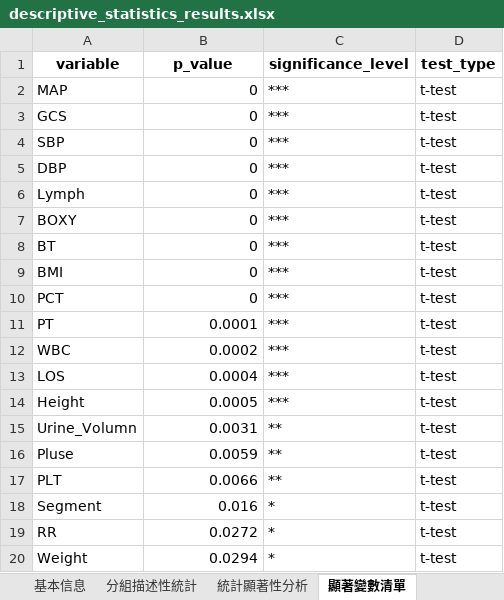
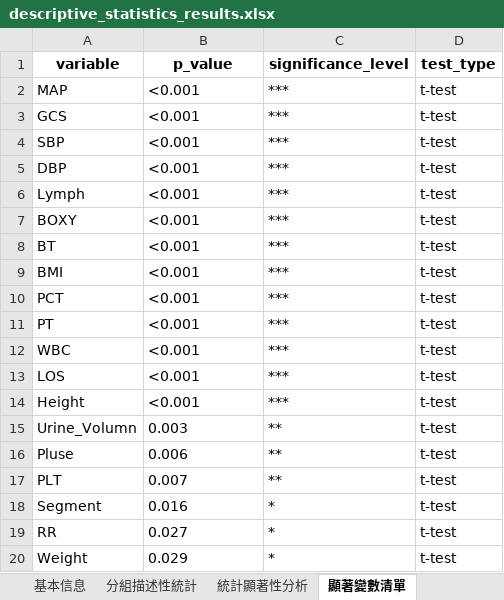
Before and after one commit to jimmy071919/Sepsis_prediction_model, an Excel workbook: result/descriptive_statistics_results.xlsx, sheet 顯著變數清單, drawn as a sheet; values as stored, in another font and other column widths than the file's, no borders; the diff names each change by its address in the sheet, - before the commit and + after, or states it on an @@ line.

```diff
--- a/result/descriptive_statistics_results.xlsx (sheet 顯著變數清單)
+++ b/result/descriptive_statistics_results.xlsx (sheet 顯著變數清單)
-B2:B10 (p_value): 0
+B2:B10 (p_value): <0.001
-B11 (p_value): 0.0001
+B11 (p_value): <0.001
-B12 (p_value): 0.0002
+B12 (p_value): <0.001
-B13 (p_value): 0.0004
+B13 (p_value): <0.001
-B14 (p_value): 0.0005
+B14 (p_value): <0.001
-B15 (p_value): 0.0031
+B15 (p_value): 0.003
-B16 (p_value): 0.0059
+B16 (p_value): 0.006
-B17 (p_value): 0.0066
+B17 (p_value): 0.007
-B18 alignment: right
+B18 alignment: left
-B19 (p_value): 0.0272
+B19 (p_value): 0.027
-B20 (p_value): 0.0294
+B20 (p_value): 0.029
```
Also changed, not shown: sheet 分組描述性統計, sheet 統計顯著性分析, result/cross_validation_results.xlsx, 43 other files.
